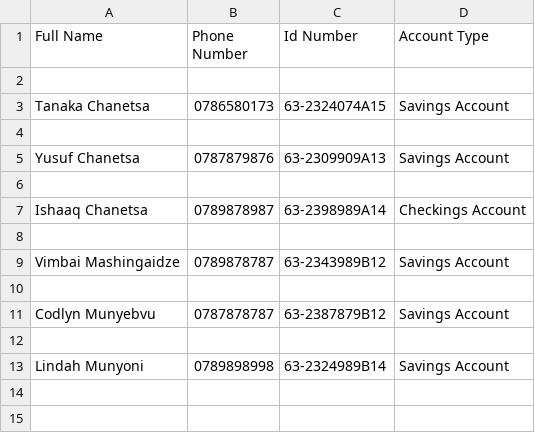
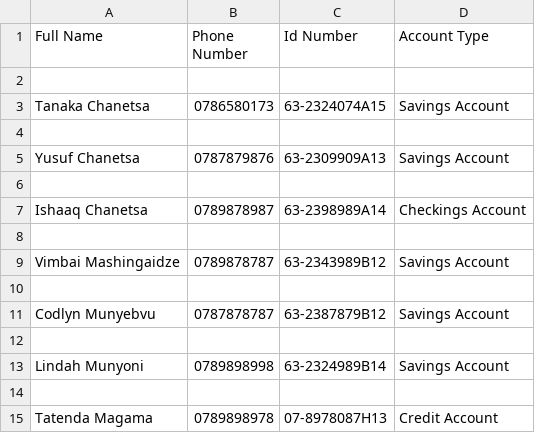
Before and after one commit to Tanaka785/AN-OOP-BANK-ACCOUNT-SYSTEM, a CSV file: bank_accounts_details.csv, drawn as a sheet; the diff names each change by its address in the sheet, - before the commit and + after, or states it on an @@ line.

```diff
--- a/bank_accounts_details.csv
+++ b/bank_accounts_details.csv
+row 14: (empty)
+row 15: Tatenda Magama | 0789898978 | 07-8978087H13 | Credit Account
```
Also changed, not shown: 2 other files.
